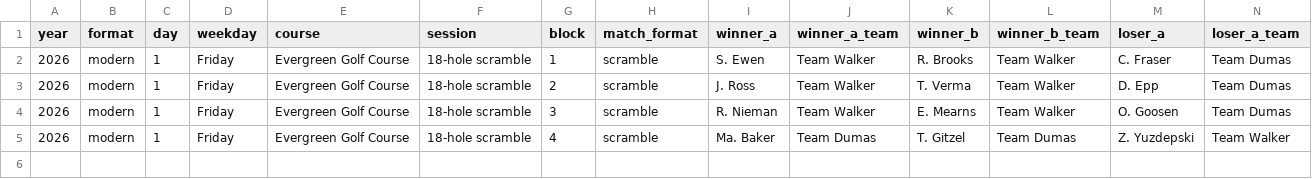
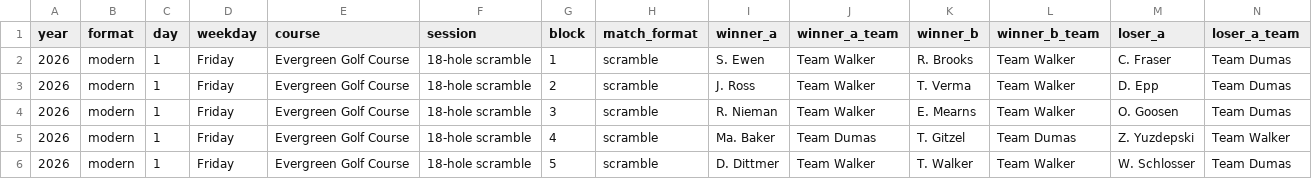
Before and after one commit to PattyStump/frends-invitational, a CSV file: stats/data/2026master.csv, drawn as a sheet; only a part is shown; rows hold the shown columns only; the diff names each change by its address in the sheet, - before the commit and + after, or states it on an @@ line.

```diff
--- a/stats/data/2026master.csv
+++ b/stats/data/2026master.csv
+row 6: 2026 | modern | 1 | Friday | Evergreen Golf Course | 18-hole scramble | 5 | scramble | D. Dittmer | Team Walker | T. Walker | Team Walker | W. Schlosser | Team Dumas
```
Also changed, not shown: 1 other file.
